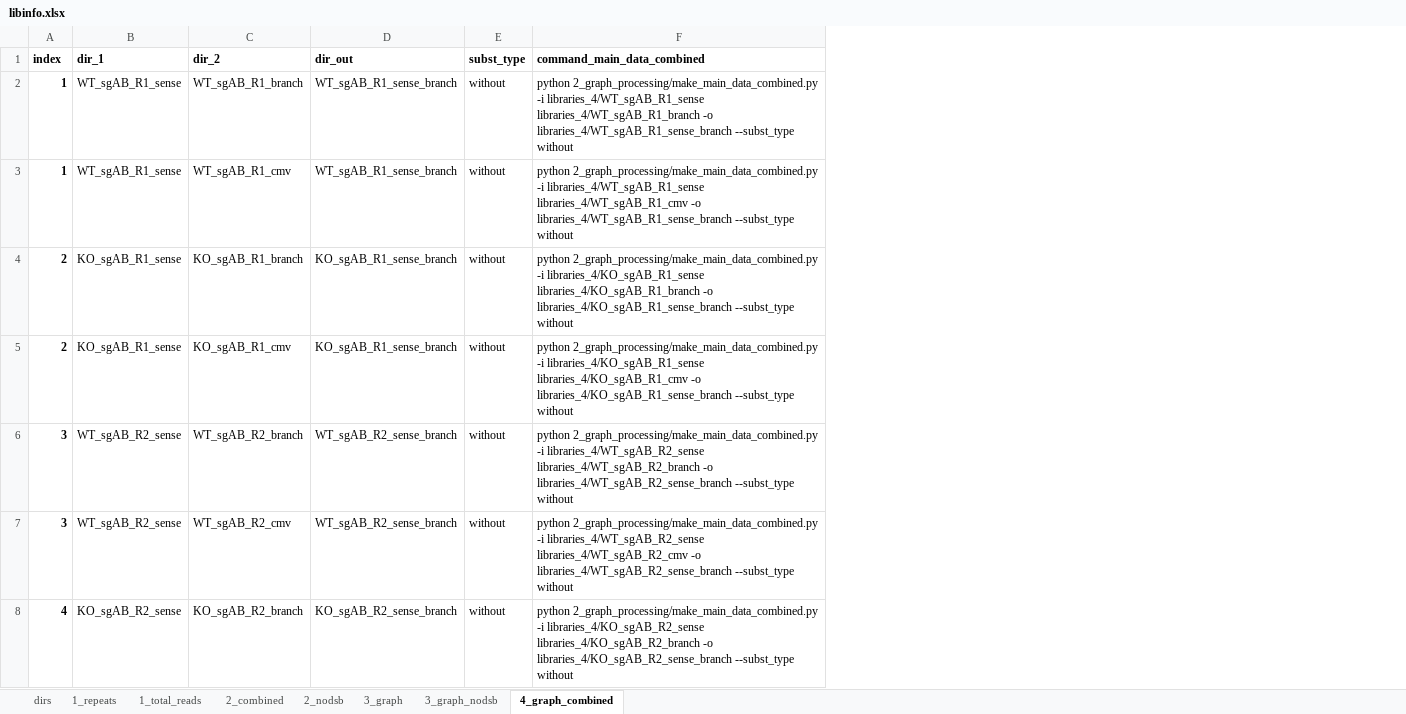
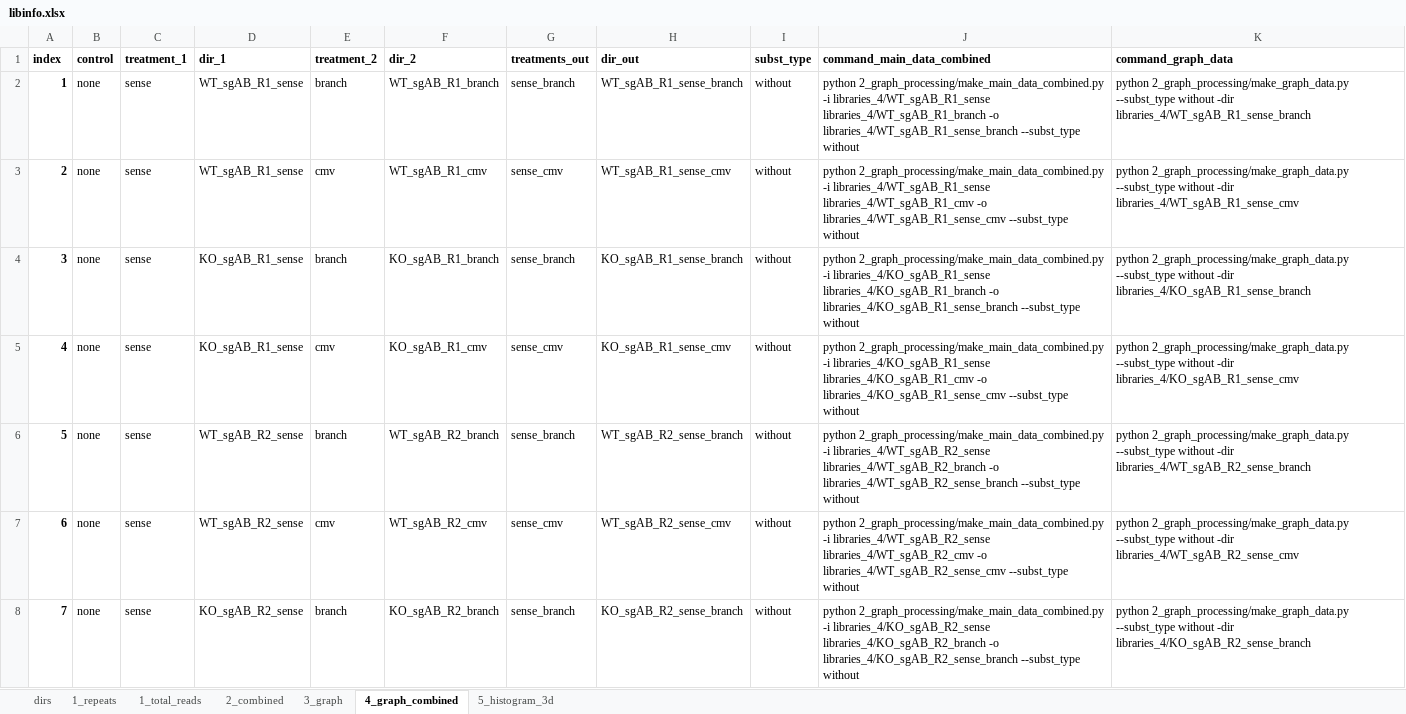
Before and after one commit to xph9876/RNA-mediated_DSB_repair, an Excel workbook: libinfo.xlsx, sheet 4_graph_combined, drawn as a sheet; only a part is shown; values as stored, in another font and other column widths than the file's, no borders; table styles not drawn; addresses are those after the commit; the diff covers the shown part only; the diff names each change by its address in the sheet, - before the commit and + after, or states it on an @@ line.

Commit message:
Working on running all data. At 3d histograms.

```diff
--- a/libinfo.xlsx (sheet 4_graph_combined)
+++ b/libinfo.xlsx (sheet 4_graph_combined)
-sheet tab: 2_nodsb
-sheet tab: 3_graph_nodsb
+sheet tab: 5_histogram_3d
+column B, rows 1-8: control | none | none | none | none | none | none | none
+column C, rows 1-8: treatment_1 | sense | sense | sense | sense | sense | sense | sense
+column E, rows 1-8: treatment_2 | branch | cmv | branch | cmv | branch | cmv | branch
+column G, rows 1-8: treatments_out | sense_branch | sense_cmv | sense_branch | sense_cmv | sense_branch | sense_cmv | sense_branch
+column K, rows 1-8: command_graph_data | python 2_graph_processing/make_graph_data.py --subst_type without -dir libraries_4/WT_sgAB_R1_sense_branch | python 2_graph_processing/make_graph_data.py --subst_type without -dir libraries_4/WT_sgAB_R1_sense_cmv | python 2_graph_processing/make_graph_data.py --subst_type without -dir libraries_4/KO_sgAB_R1_sense_branch | python 2_graph_processing/make_graph_data.py --subst_type without -dir libraries_4/KO_sgAB_R1_sense_cmv | python 2_graph_processing/make_graph_data.py --subst_type without -dir libraries_4/WT_sgAB_R2_sense_branch | python 2_graph_processing/make_graph_data.py --subst_type without -dir libraries_4/WT_sgAB_R2_sense_cmv | python 2_graph_processing/make_graph_data.py --subst_type without -dir libraries_4/KO_sgAB_R2_sense_branch
-A3: 1
+A3: 2
-H3: WT_sgAB_R1_sense_branch
+H3: WT_sgAB_R1_sense_cmv
-J3: …libraries_4/WT_sgAB_R1_cmv -o libraries_4/WT_sgAB_R1_sense_branch --subst_type without
+J3: …libraries_4/WT_sgAB_R1_cmv -o libraries_4/WT_sgAB_R1_sense_cmv --subst_type without
-A4: 2
+A4: 3
-A5: 2
+A5: 4
-H5: KO_sgAB_R1_sense_branch
+H5: KO_sgAB_R1_sense_cmv
-J5: …libraries_4/KO_sgAB_R1_cmv -o libraries_4/KO_sgAB_R1_sense_branch --subst_type without
+J5: …libraries_4/KO_sgAB_R1_cmv -o libraries_4/KO_sgAB_R1_sense_cmv --subst_type without
-A6: 3
+A6: 5
-A7: 3
+A7: 6
-H7: WT_sgAB_R2_sense_branch
+H7: WT_sgAB_R2_sense_cmv
-J7: …libraries_4/WT_sgAB_R2_cmv -o libraries_4/WT_sgAB_R2_sense_branch --subst_type without
+J7: …libraries_4/WT_sgAB_R2_cmv -o libraries_4/WT_sgAB_R2_sense_cmv --subst_type without
-A8: 4
+A8: 7
```
Also changed, not shown: 13 added rows and 28 edited cells elsewhere in this sheet, sheet 3_graph, sheet 2_combined, sheet 1_repeats, sheet dirs, formulas that keep their value, 9 other files.
